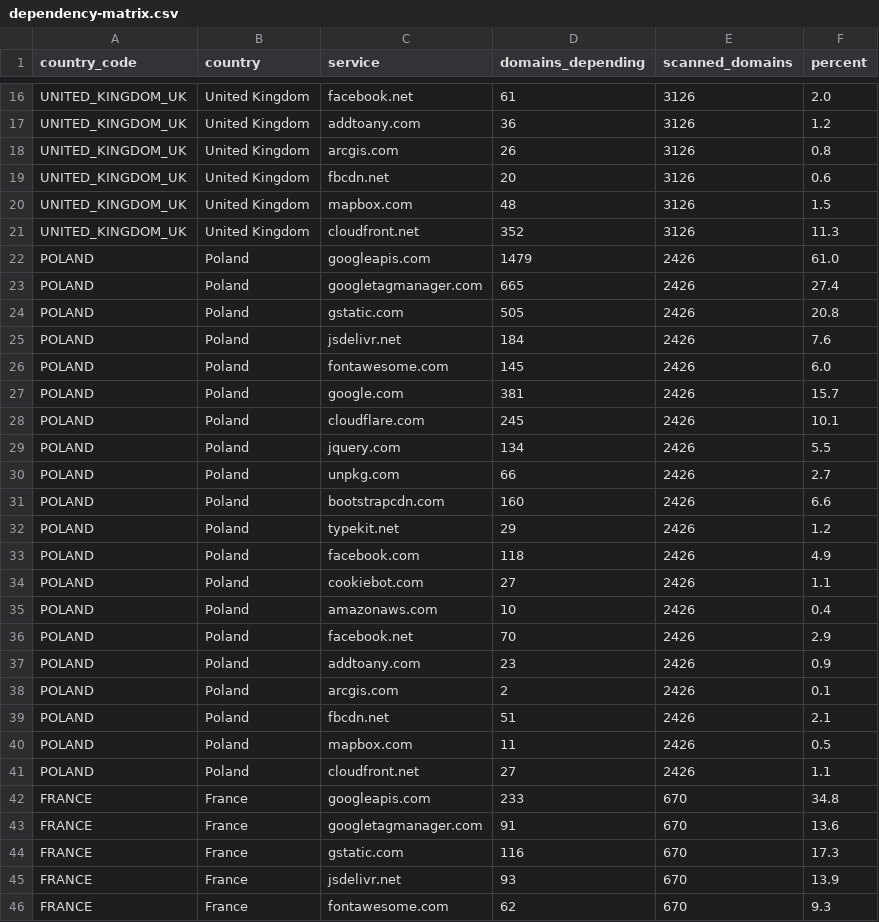
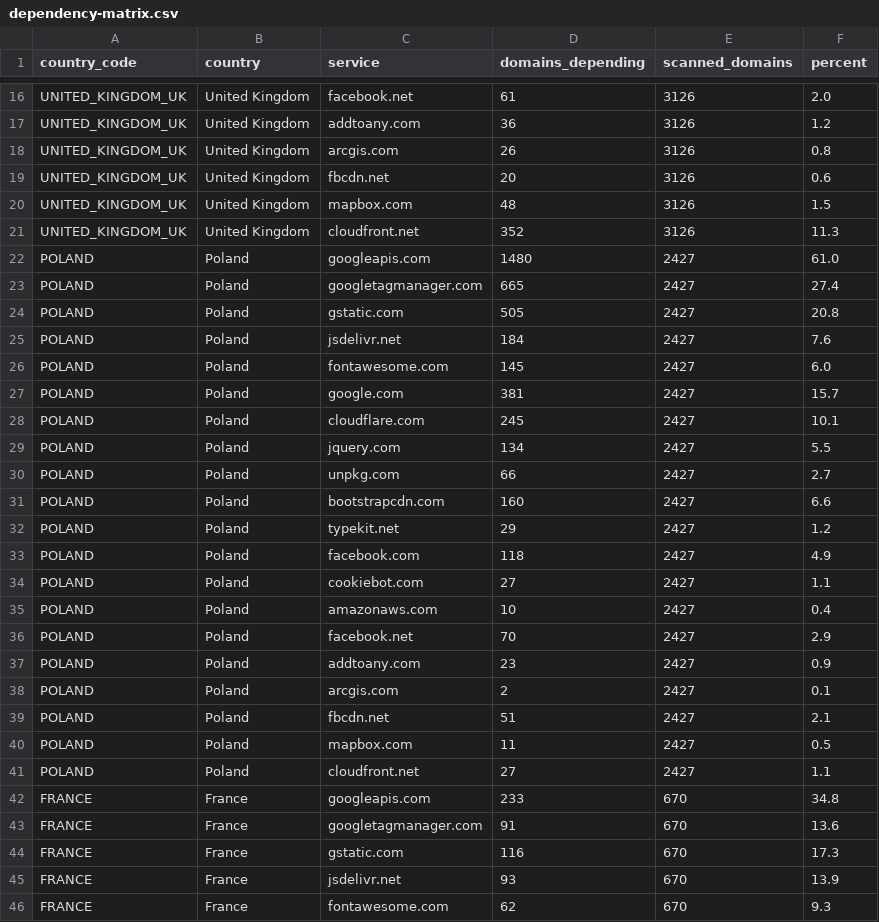
Before and after one commit to mgifford/eu-plus-government-scans, a CSV file: docs/data/dependency-matrix.csv, drawn as a sheet; only a part is shown, gaps mark what is left out.

```diff
--- a/docs/data/dependency-matrix.csv
+++ b/docs/data/dependency-matrix.csv
@@ -21,22 +21,22 @@ UNITED_KINGDOM_UK,United Kingdom,mapbox.com,48,3126,1.5
 UNITED_KINGDOM_UK,United Kingdom,cloudfront.net,352,3126,11.3
-POLAND,Poland,googleapis.com,1479,2426,61.0
-POLAND,Poland,googletagmanager.com,665,2426,27.4
-POLAND,Poland,gstatic.com,505,2426,20.8
-POLAND,Poland,jsdelivr.net,184,2426,7.6
-POLAND,Poland,fontawesome.com,145,2426,6.0
-POLAND,Poland,google.com,381,2426,15.7
-POLAND,Poland,cloudflare.com,245,2426,10.1
-POLAND,Poland,jquery.com,134,2426,5.5
-POLAND,Poland,unpkg.com,66,2426,2.7
-POLAND,Poland,bootstrapcdn.com,160,2426,6.6
-POLAND,Poland,typekit.net,29,2426,1.2
-POLAND,Poland,facebook.com,118,2426,4.9
-POLAND,Poland,cookiebot.com,27,2426,1.1
-POLAND,Poland,amazonaws.com,10,2426,0.4
-POLAND,Poland,facebook.net,70,2426,2.9
-POLAND,Poland,addtoany.com,23,2426,0.9
-POLAND,Poland,arcgis.com,2,2426,0.1
-POLAND,Poland,fbcdn.net,51,2426,2.1
-POLAND,Poland,mapbox.com,11,2426,0.5
-POLAND,Poland,cloudfront.net,27,2426,1.1
+POLAND,Poland,googleapis.com,1480,2427,61.0
+POLAND,Poland,googletagmanager.com,665,2427,27.4
+POLAND,Poland,gstatic.com,505,2427,20.8
+POLAND,Poland,jsdelivr.net,184,2427,7.6
+POLAND,Poland,fontawesome.com,145,2427,6.0
+POLAND,Poland,google.com,381,2427,15.7
+POLAND,Poland,cloudflare.com,245,2427,10.1
+POLAND,Poland,jquery.com,134,2427,5.5
+POLAND,Poland,unpkg.com,66,2427,2.7
+POLAND,Poland,bootstrapcdn.com,160,2427,6.6
+POLAND,Poland,typekit.net,29,2427,1.2
+POLAND,Poland,facebook.com,118,2427,4.9
+POLAND,Poland,cookiebot.com,27,2427,1.1
+POLAND,Poland,amazonaws.com,10,2427,0.4
+POLAND,Poland,facebook.net,70,2427,2.9
+POLAND,Poland,addtoany.com,23,2427,0.9
+POLAND,Poland,arcgis.com,2,2427,0.1
+POLAND,Poland,fbcdn.net,51,2427,2.1
+POLAND,Poland,mapbox.com,11,2427,0.5
+POLAND,Poland,cloudfront.net,27,2427,1.1
 FRANCE,France,googleapis.com,233,670,34.8
```
Also changed, not shown: 39 other files.
